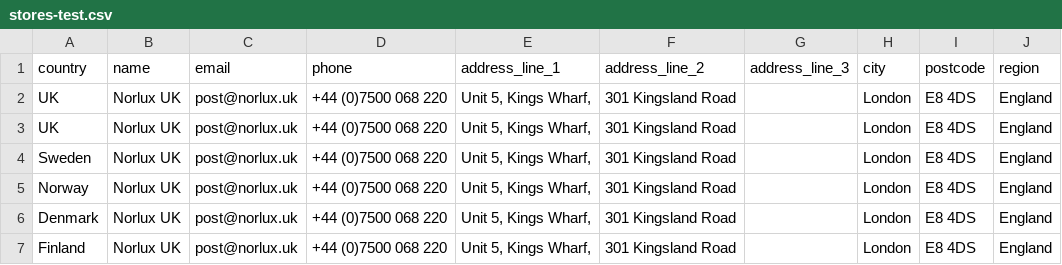
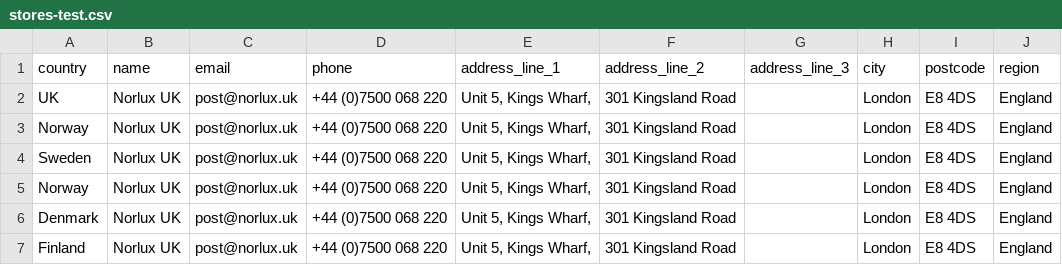
Before and after one commit to jotismoore/norlux, a CSV file: app/csv/stores-test.csv, drawn as a sheet.

```diff
--- a/app/csv/stores-test.csv
+++ b/app/csv/stores-test.csv
@@ -2,3 +2,3 @@ country,name,email,phone,address_line_1,address_line_2,address_line_3,city,postc
 UK,Norlux UK,post@norlux.uk,+44 (0)7500 068 220,"Unit 5, Kings Wharf,",301 Kingsland Road,,London,E8 4DS,England
-UK,Norlux UK,post@norlux.uk,+44 (0)7500 068 220,"Unit 5, Kings Wharf,",301 Kingsland Road,,London,E8 4DS,England
+Norway,Norlux UK,post@norlux.uk,+44 (0)7500 068 220,"Unit 5, Kings Wharf,",301 Kingsland Road,,London,E8 4DS,England
 Sweden,Norlux UK,post@norlux.uk,+44 (0)7500 068 220,"Unit 5, Kings Wharf,",301 Kingsland Road,,London,E8 4DS,England
```
Also changed, not shown: dist/csv/stores-test.csv, 18 other files.
